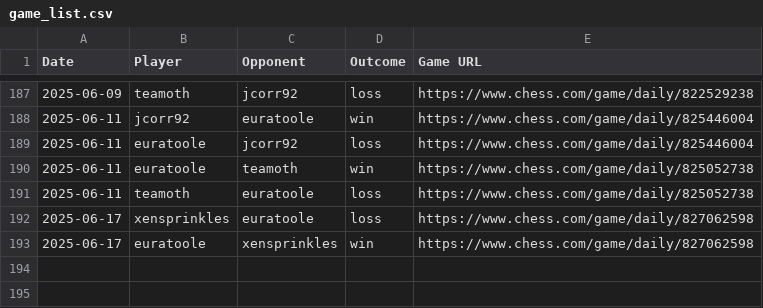
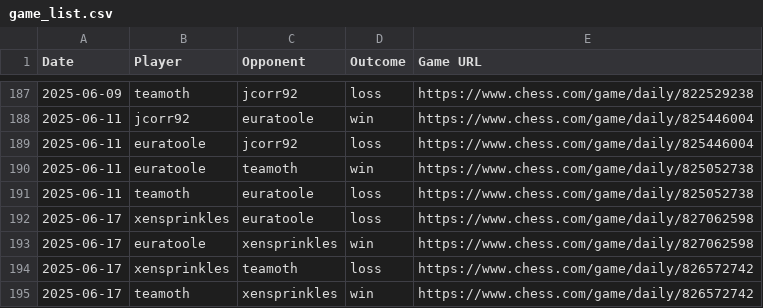
Before and after one commit to jcorr92/chess_club_leaderboard, a CSV file: game_list.csv, drawn as a sheet; only a part is shown, gaps mark what is left out.

```diff
--- a/game_list.csv
+++ b/game_list.csv
@@ -193 +193,3 @@ Date,Player,Opponent,Outcome,Game URL
 2025-06-17,euratoole,xensprinkles,win,https://www.chess.com/game/daily/827062598
+2025-06-17,xensprinkles,teamoth,loss,https://www.chess.com/game/daily/826572742
+2025-06-17,teamoth,xensprinkles,win,https://www.chess.com/game/daily/826572742
```
Also changed, not shown: leaderboard.csv.
